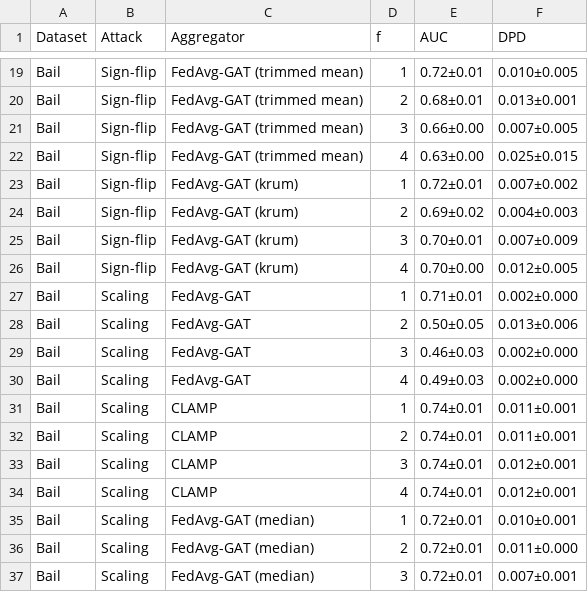
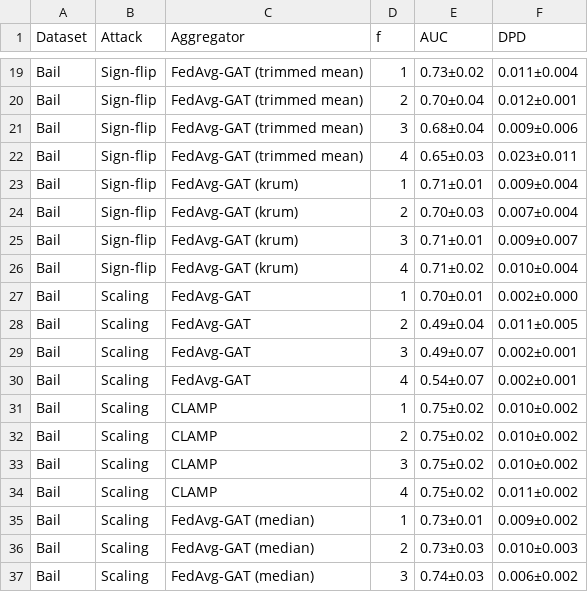
Before and after one commit to vinhqdang/FedFairGNN, a CSV file: results/clamp/tables/e3_attacks.csv, drawn as a sheet; only a part is shown, gaps mark what is left out; the diff covers the shown part only; the diff names each change by its address in the sheet, - before the commit and + after, or states it on an @@ line.

```diff
--- a/results/clamp/tables/e3_attacks.csv
+++ b/results/clamp/tables/e3_attacks.csv
-E19 (AUC): 0.72±0.01
+E19 (AUC): 0.73±0.02
-F19 (DPD): 0.010±0.005
+F19 (DPD): 0.011±0.004
-E20 (AUC): 0.68±0.01
+E20 (AUC): 0.70±0.04
-F20 (DPD): 0.013±0.001
+F20 (DPD): 0.012±0.001
-E21 (AUC): 0.66±0.00
+E21 (AUC): 0.68±0.04
-F21 (DPD): 0.007±0.005
+F21 (DPD): 0.009±0.006
-E22 (AUC): 0.63±0.00
+E22 (AUC): 0.65±0.03
-F22 (DPD): 0.025±0.015
+F22 (DPD): 0.023±0.011
-E23 (AUC): 0.72±0.01
+E23 (AUC): 0.71±0.01
-F23 (DPD): 0.007±0.002
+F23 (DPD): 0.009±0.004
-E24 (AUC): 0.69±0.02
+E24 (AUC): 0.70±0.03
-F24 (DPD): 0.004±0.003
+F24 (DPD): 0.007±0.004
-E25 (AUC): 0.70±0.01
+E25 (AUC): 0.71±0.01
-F25 (DPD): 0.007±0.009
+F25 (DPD): 0.009±0.007
-E26 (AUC): 0.70±0.00
+E26 (AUC): 0.71±0.02
-F26 (DPD): 0.012±0.005
+F26 (DPD): 0.010±0.004
-E27 (AUC): 0.71±0.01
+E27 (AUC): 0.70±0.01
-E28 (AUC): 0.50±0.05
+E28 (AUC): 0.49±0.04
-F28 (DPD): 0.013±0.006
+F28 (DPD): 0.011±0.005
-E29 (AUC): 0.46±0.03
+E29 (AUC): 0.49±0.07
-F29:F30 (DPD): 0.002±0.000
+F29:F30 (DPD): 0.002±0.001
-E30 (AUC): 0.49±0.03
+E30 (AUC): 0.54±0.07
-E31:E34 (AUC): 0.74±0.01
+E31:E34 (AUC): 0.75±0.02
-F31:F32 (DPD): 0.011±0.001
+F31:F32 (DPD): 0.010±0.002
-F33 (DPD): 0.012±0.001
+F33 (DPD): 0.010±0.002
-F34 (DPD): 0.012±0.001
+F34 (DPD): 0.011±0.002
-E35 (AUC): 0.72±0.01
+E35 (AUC): 0.73±0.01
-F35 (DPD): 0.010±0.001
+F35 (DPD): 0.009±0.002
-E36 (AUC): 0.72±0.01
+E36 (AUC): 0.73±0.03
-F36 (DPD): 0.011±0.000
+F36 (DPD): 0.010±0.003
-E37 (AUC): 0.72±0.01
+E37 (AUC): 0.74±0.03
-F37 (DPD): 0.007±0.001
+F37 (DPD): 0.006±0.002
```
Also changed, not shown: 152 edited cells elsewhere in this file, 2 other files.
